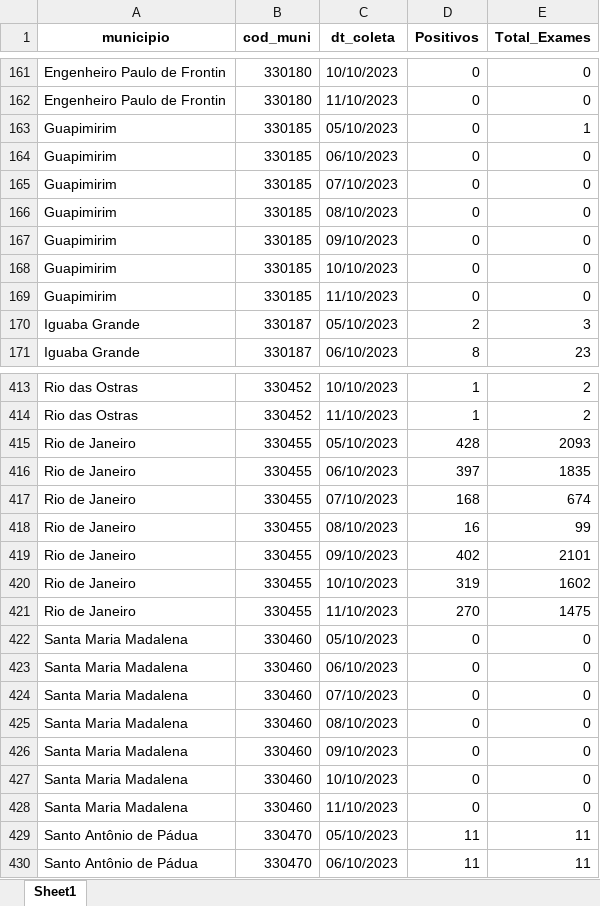
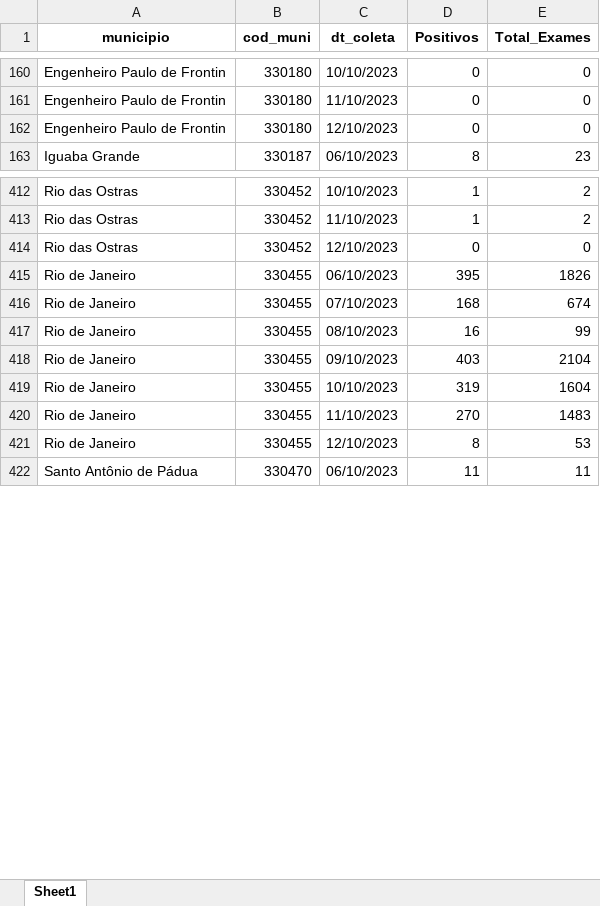
Before and after one commit to eduardompeixoto/Taxa-de-Positividade-AG-E-SUS, an Excel workbook: inst/planilha_esus.xlsx, sheet Sheet1, drawn as a sheet; only a part is shown, gaps mark what is left out; values as stored, in another font and other column widths than the file's, no borders; removed rows and columns are numbered as before the commit, all else as after; the diff covers the shown part only; the diff names each change by its address in the sheet, - before the commit and + after, or states it on an @@ line.

Commit message:
2023-10-13 21:10:16.224955

```diff
--- a/inst/planilha_esus.xlsx (sheet Sheet1)
+++ b/inst/planilha_esus.xlsx (sheet Sheet1)
-row 163: Guapimirim | 330185 | 05/10/2023 | 0 | 1
-row 164: Guapimirim | 330185 | 06/10/2023 | 0 | 0
-row 165: Guapimirim | 330185 | 07/10/2023 | 0 | 0
-row 166: Guapimirim | 330185 | 08/10/2023 | 0 | 0
-row 167: Guapimirim | 330185 | 09/10/2023 | 0 | 0
-A162 (municipio): Guapimirim
+A162 (municipio): Engenheiro Paulo de Frontin
-B162 (cod_muni): 330185
+B162 (cod_muni): 330180
-C162 (dt_coleta): 10/10/2023
+C162 (dt_coleta): 12/10/2023
-row 169: Guapimirim | 330185 | 11/10/2023 | 0 | 0
-row 170: Iguaba Grande | 330187 | 05/10/2023 | 2 | 3
-row 415: Rio de Janeiro | 330455 | 05/10/2023 | 428 | 2093
+row 414: Rio das Ostras | 330452 | 12/10/2023 | 0 | 0
-D415 (Positivos): 397
+D415 (Positivos): 395
-E415 (Total_Exames): 1835
+E415 (Total_Exames): 1826
-D418 (Positivos): 402
+D418 (Positivos): 403
-E418 (Total_Exames): 2101
+E418 (Total_Exames): 2104
-E419 (Total_Exames): 1602
+E419 (Total_Exames): 1604
-E420 (Total_Exames): 1475
+E420 (Total_Exames): 1483
-row 422: Santa Maria Madalena | 330460 | 05/10/2023 | 0 | 0
-row 423: Santa Maria Madalena | 330460 | 06/10/2023 | 0 | 0
-row 424: Santa Maria Madalena | 330460 | 07/10/2023 | 0 | 0
-row 425: Santa Maria Madalena | 330460 | 08/10/2023 | 0 | 0
-row 426: Santa Maria Madalena | 330460 | 09/10/2023 | 0 | 0
-row 427: Santa Maria Madalena | 330460 | 10/10/2023 | 0 | 0
-row 428: Santa Maria Madalena | 330460 | 11/10/2023 | 0 | 0
-row 429: Santo Antônio de Pádua | 330470 | 05/10/2023 | 11 | 11
+row 421: Rio de Janeiro | 330455 | 12/10/2023 | 8 | 53
```
Also changed, not shown: 59 added rows, 59 removed rows and 79 edited cells elsewhere in this sheet.
